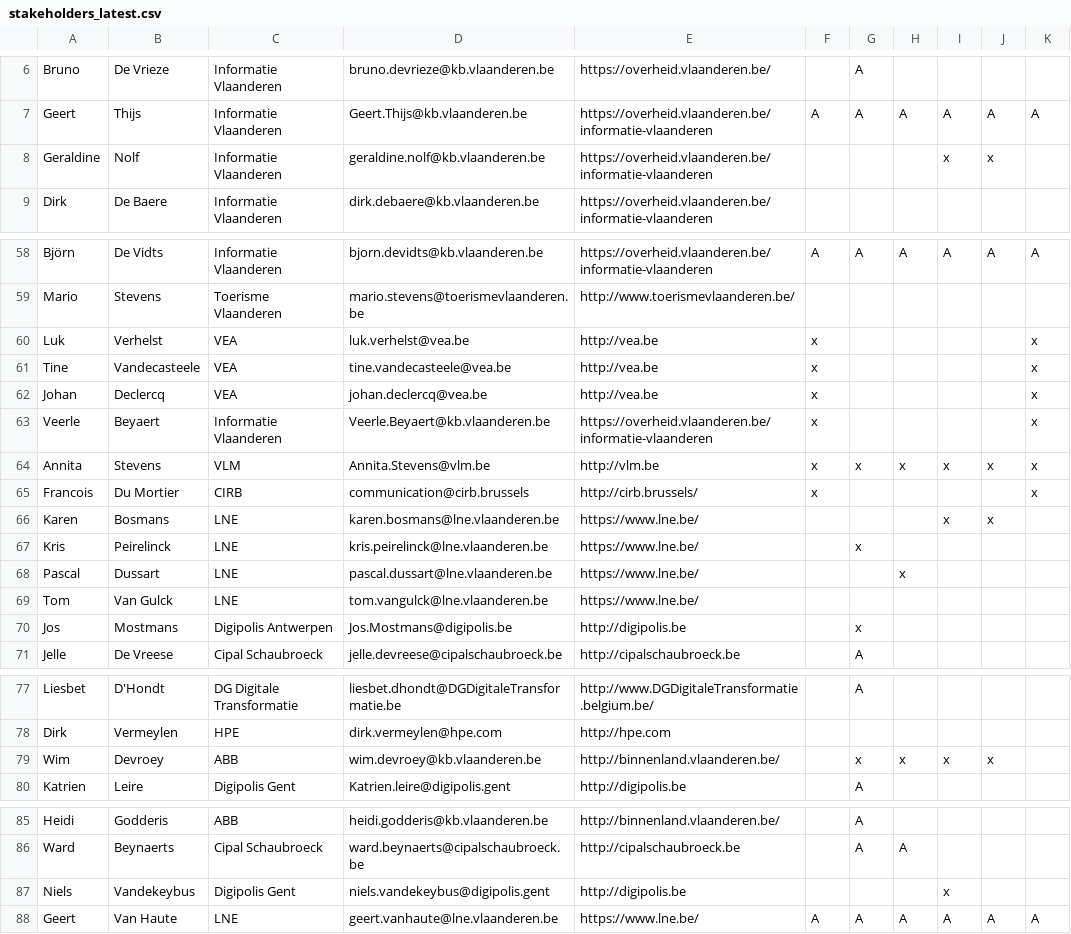
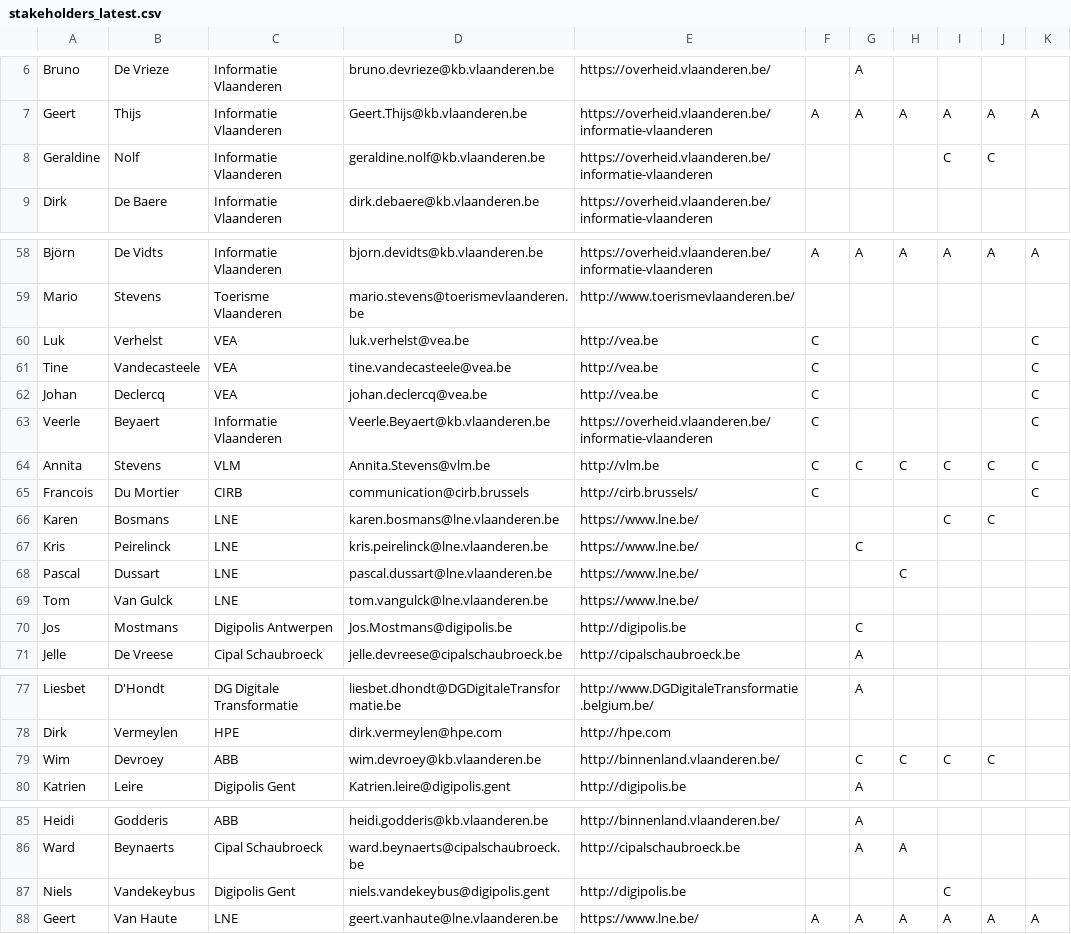
Before and after one commit to Informatievlaanderen/Data.Vlaanderen.be, a CSV file: src/stakeholders_latest.csv, drawn as a sheet; only a part is shown, gaps mark what is left out; the diff covers the shown part only.

```diff
--- a/src/stakeholders_latest.csv
+++ b/src/stakeholders_latest.csv
@@ -7,3 +7,3 @@ Bruno	De Vrieze	Informatie Vlaanderen	bruno.devrieze@kb.vlaanderen.be	https://ov
 Geert	Thijs	Informatie Vlaanderen	Geert.Thijs@kb.vlaanderen.be	https://overheid.vlaanderen.be/informatie-vlaanderen	A	A	A	A	A	A
-Geraldine	Nolf	Informatie Vlaanderen	geraldine.nolf@kb.vlaanderen.be	https://overheid.vlaanderen.be/informatie-vlaanderen				x	x	
+Geraldine	Nolf	Informatie Vlaanderen	geraldine.nolf@kb.vlaanderen.be	https://overheid.vlaanderen.be/informatie-vlaanderen				C	C	
 Dirk	De Baere	Informatie Vlaanderen	dirk.debaere@kb.vlaanderen.be	https://overheid.vlaanderen.be/informatie-vlaanderen						
@@ -59,13 +59,13 @@ Björn	De Vidts	Informatie Vlaanderen	bjorn.devidts@kb.vlaanderen.be	https://ove
 Mario	Stevens	Toerisme Vlaanderen	mario.stevens@toerismevlaanderen.be	http://www.toerismevlaanderen.be/						
-Luk	Verhelst	VEA	luk.verhelst@vea.be	http://vea.be	x					x
-Tine	Vandecasteele	VEA	tine.vandecasteele@vea.be	http://vea.be	x					x
-Johan	Declercq	VEA	johan.declercq@vea.be	http://vea.be	x					x
-Veerle	Beyaert	Informatie Vlaanderen	Veerle.Beyaert@kb.vlaanderen.be	https://overheid.vlaanderen.be/informatie-vlaanderen	x					x
-Annita	Stevens	VLM	Annita.Stevens@vlm.be	http://vlm.be	x	x	x	x	x	x
-Francois	Du Mortier	CIRB	communication@cirb.brussels	http://cirb.brussels/	x					x
-Karen	Bosmans	LNE	karen.bosmans@lne.vlaanderen.be	https://www.lne.be/				x	x	
-Kris	Peirelinck	LNE	kris.peirelinck@lne.vlaanderen.be	https://www.lne.be/		x				
-Pascal	Dussart	LNE	pascal.dussart@lne.vlaanderen.be	https://www.lne.be/			x			
+Luk	Verhelst	VEA	luk.verhelst@vea.be	http://vea.be	C					C
+Tine	Vandecasteele	VEA	tine.vandecasteele@vea.be	http://vea.be	C					C
+Johan	Declercq	VEA	johan.declercq@vea.be	http://vea.be	C					C
+Veerle	Beyaert	Informatie Vlaanderen	Veerle.Beyaert@kb.vlaanderen.be	https://overheid.vlaanderen.be/informatie-vlaanderen	C					C
+Annita	Stevens	VLM	Annita.Stevens@vlm.be	http://vlm.be	C	C	C	C	C	C
+Francois	Du Mortier	CIRB	communication@cirb.brussels	http://cirb.brussels/	C					C
+Karen	Bosmans	LNE	karen.bosmans@lne.vlaanderen.be	https://www.lne.be/				C	C	
+Kris	Peirelinck	LNE	kris.peirelinck@lne.vlaanderen.be	https://www.lne.be/		C				
+Pascal	Dussart	LNE	pascal.dussart@lne.vlaanderen.be	https://www.lne.be/			C			
 Tom	Van Gulck	LNE	tom.vangulck@lne.vlaanderen.be	https://www.lne.be/						
-Jos	Mostmans	Digipolis Antwerpen	Jos.Mostmans@digipolis.be	http://digipolis.be		x				
+Jos	Mostmans	Digipolis Antwerpen	Jos.Mostmans@digipolis.be	http://digipolis.be		C				
 Jelle	De Vreese	Cipal Schaubroeck	jelle.devreese@cipalschaubroeck.be	http://cipalschaubroeck.be		A				
@@ -78,3 +78,3 @@ Liesbet	D'Hondt	DG Digitale Transformatie	liesbet.dhondt@DGDigitaleTransformatie
 Dirk	Vermeylen	HPE	dirk.vermeylen@hpe.com	http://hpe.com						
-Wim	Devroey	ABB	wim.devroey@kb.vlaanderen.be	http://binnenland.vlaanderen.be/		x	x	x	x	
+Wim	Devroey	ABB	wim.devroey@kb.vlaanderen.be	http://binnenland.vlaanderen.be/		C	C	C	C	
 Katrien	Leire	Digipolis Gent	Katrien.leire@digipolis.gent	http://digipolis.be		A				
@@ -86,3 +86,3 @@ Heidi	Godderis	ABB	heidi.godderis@kb.vlaanderen.be	http://binnenland.vlaanderen.
 Ward	Beynaerts	Cipal Schaubroeck	ward.beynaerts@cipalschaubroeck.be	http://cipalschaubroeck.be		A	A			
-Niels	Vandekeybus	Digipolis Gent	niels.vandekeybus@digipolis.gent	http://digipolis.be				x		
+Niels	Vandekeybus	Digipolis Gent	niels.vandekeybus@digipolis.gent	http://digipolis.be				C		
 Geert	Van Haute	LNE	geert.vanhaute@lne.vlaanderen.be	https://www.lne.be/	A	A	A	A	A	A
```
Also changed, not shown: 27 edited cells elsewhere in this file.
